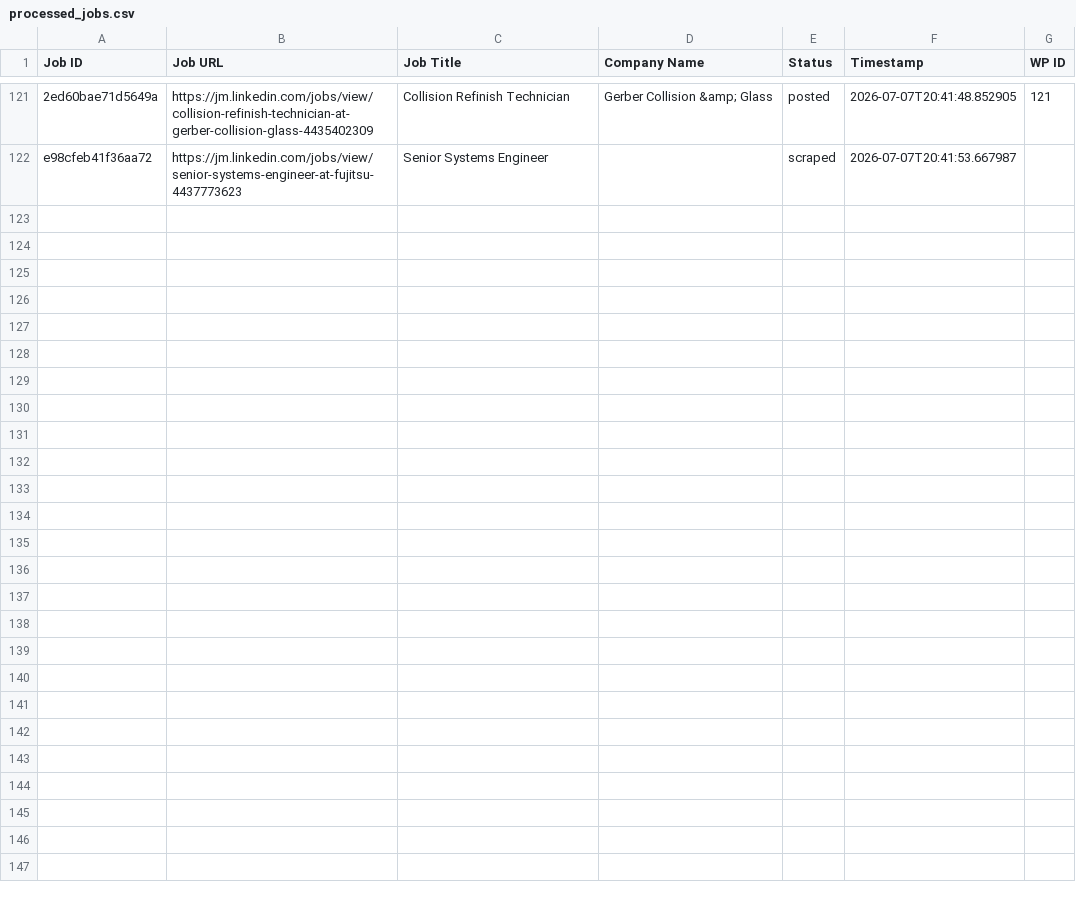
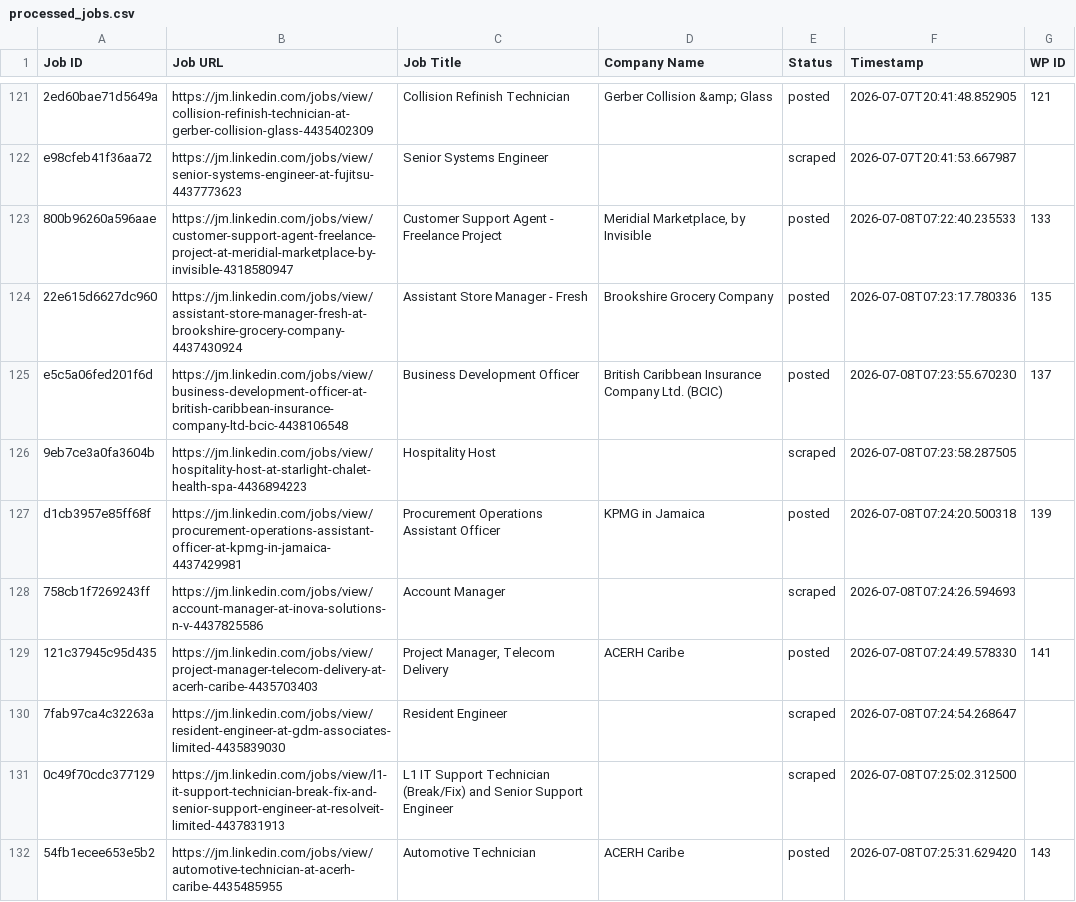
Before and after one commit to mimusdesign/jm, a CSV file: processed_jobs.csv, drawn as a sheet; only a part is shown, gaps mark what is left out; the diff covers the shown part only; the diff names each change by its address in the sheet, - before the commit and + after, or states it on an @@ line.

```diff
--- a/processed_jobs.csv
+++ b/processed_jobs.csv
+row 123: 800b96260a596aae | https://jm.linkedin.com/jobs/view/customer-support-agent-freelance-project-at-meridial-marketplace-by-invisible-4318580947 | Customer Support Agent - Freelance Project | Meridial Marketplace, by Invisible | posted | 2026-07-08T07:22:40.235533 | 133
+row 124: 22e615d6627dc960 | https://jm.linkedin.com/jobs/view/assistant-store-manager-fresh-at-brookshire-grocery-company-4437430924 | Assistant Store Manager - Fresh | Brookshire Grocery Company | posted | 2026-07-08T07:23:17.780336 | 135
+row 125: e5c5a06fed201f6d | https://jm.linkedin.com/jobs/view/business-development-officer-at-british-caribbean-insurance-company-ltd-bcic-4438106548 | Business Development Officer | British Caribbean Insurance Company Ltd. (BCIC) | posted | 2026-07-08T07:23:55.670230 | 137
+row 126: 9eb7ce3a0fa3604b | https://jm.linkedin.com/jobs/view/hospitality-host-at-starlight-chalet-health-spa-4436894223 | Hospitality Host |  | scraped | 2026-07-08T07:23:58.287505
+row 127: d1cb3957e85ff68f | https://jm.linkedin.com/jobs/view/procurement-operations-assistant-officer-at-kpmg-in-jamaica-4437429981 | Procurement Operations Assistant Officer | KPMG in Jamaica | posted | 2026-07-08T07:24:20.500318 | 139
+row 128: 758cb1f7269243ff | https://jm.linkedin.com/jobs/view/account-manager-at-inova-solutions-n-v-4437825586 | Account Manager |  | scraped | 2026-07-08T07:24:26.594693
+row 129: 121c37945c95d435 | https://jm.linkedin.com/jobs/view/project-manager-telecom-delivery-at-acerh-caribe-4435703403 | Project Manager, Telecom Delivery | ACERH Caribe | posted | 2026-07-08T07:24:49.578330 | 141
+row 130: 7fab97ca4c32263a | https://jm.linkedin.com/jobs/view/resident-engineer-at-gdm-associates-limited-4435839030 | Resident Engineer |  | scraped | 2026-07-08T07:24:54.268647
+row 131: 0c49f70cdc377129 | https://jm.linkedin.com/jobs/view/l1-it-support-technician-break-fix-and-senior-support-engineer-at-resolveit-limited-4437831913 | L1 IT Support Technician (Break/Fix) and Senior Support Engineer |  | scraped | 2026-07-08T07:25:02.312500
+row 132: 54fb1ecee653e5b2 | https://jm.linkedin.com/jobs/view/automotive-technician-at-acerh-caribe-4435485955 | Automotive Technician | ACERH Caribe | posted | 2026-07-08T07:25:31.629420 | 143
```
Also changed, not shown: 9 added rows elsewhere in this file.
